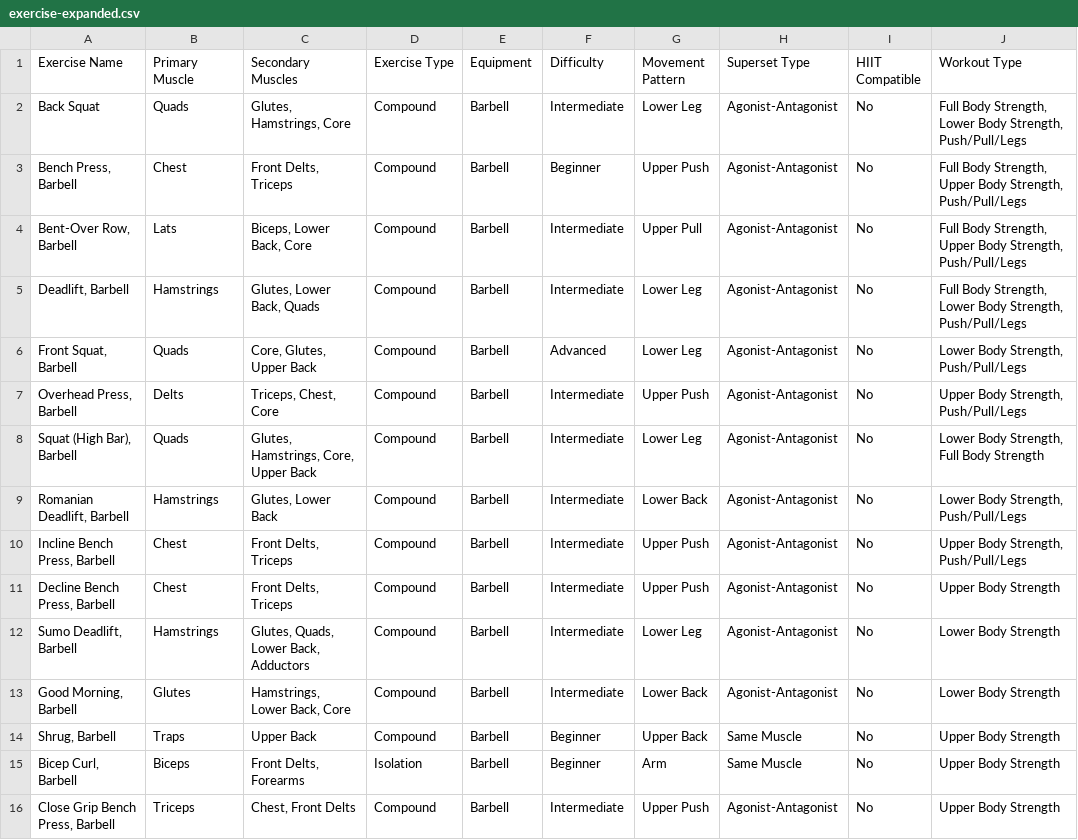
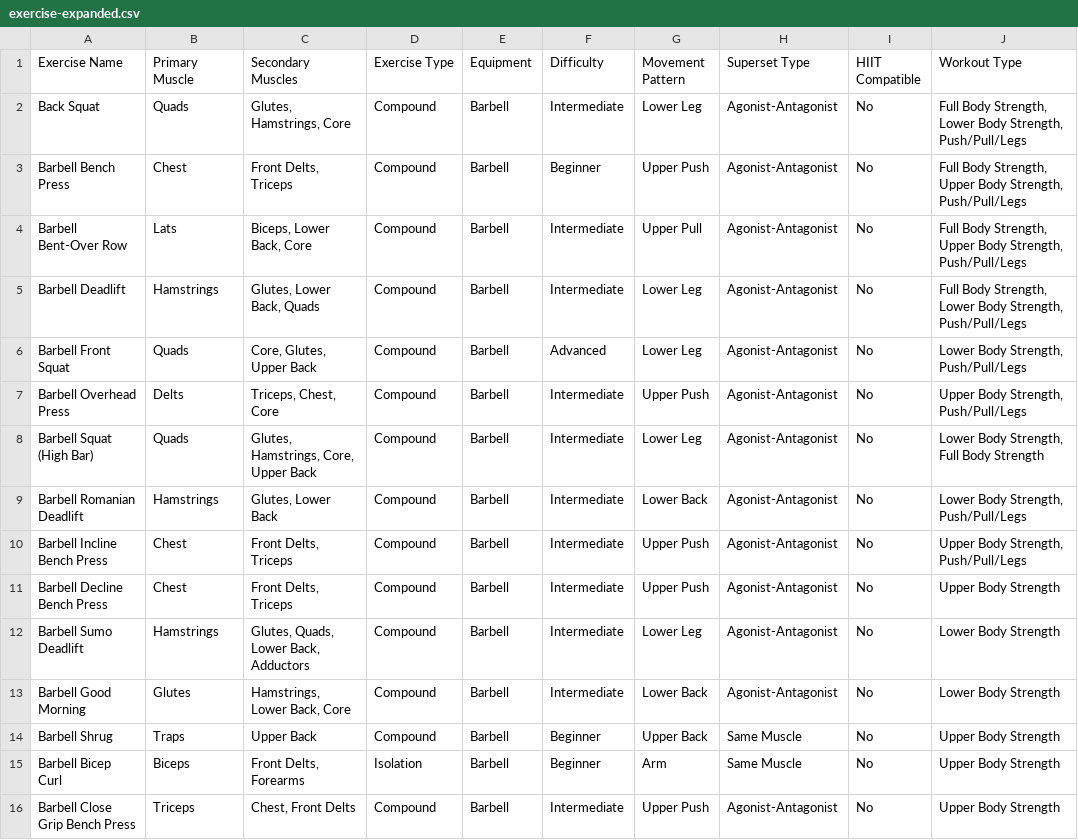
Before and after one commit to cod87/goodlift, a CSV file: docs/data/exercise-expanded.csv, drawn as a sheet; only a part is shown; the diff covers the shown part only; the diff names each change by its address in the sheet, - before the commit and + after, or states it on an @@ line.

Commit message:
Revert "Migrate exercise names to "Exercise, Equipment" format and preserve user data"

```diff
--- a/docs/data/exercise-expanded.csv
+++ b/docs/data/exercise-expanded.csv
-A3 (Exercise Name): Bench Press, Barbell
+A3 (Exercise Name): Barbell Bench Press
-A4 (Exercise Name): Bent-Over Row, Barbell
+A4 (Exercise Name): Barbell Bent-Over Row
-A5 (Exercise Name): Deadlift, Barbell
+A5 (Exercise Name): Barbell Deadlift
-A6 (Exercise Name): Front Squat, Barbell
+A6 (Exercise Name): Barbell Front Squat
-A7 (Exercise Name): Overhead Press, Barbell
+A7 (Exercise Name): Barbell Overhead Press
-A8 (Exercise Name): Squat (High Bar), Barbell
+A8 (Exercise Name): Barbell Squat (High Bar)
-A9 (Exercise Name): Romanian Deadlift, Barbell
+A9 (Exercise Name): Barbell Romanian Deadlift
-A10 (Exercise Name): Incline Bench Press, Barbell
+A10 (Exercise Name): Barbell Incline Bench Press
-A11 (Exercise Name): Decline Bench Press, Barbell
+A11 (Exercise Name): Barbell Decline Bench Press
-A12 (Exercise Name): Sumo Deadlift, Barbell
+A12 (Exercise Name): Barbell Sumo Deadlift
-A13 (Exercise Name): Good Morning, Barbell
+A13 (Exercise Name): Barbell Good Morning
-A14 (Exercise Name): Shrug, Barbell
+A14 (Exercise Name): Barbell Shrug
-A15 (Exercise Name): Bicep Curl, Barbell
+A15 (Exercise Name): Barbell Bicep Curl
-A16 (Exercise Name): Close Grip Bench Press, Barbell
+A16 (Exercise Name): Barbell Close Grip Bench Press
```
Also changed, not shown: 65 edited cells elsewhere in this file, public/data/exercise-expanded.csv, 22 other files.
